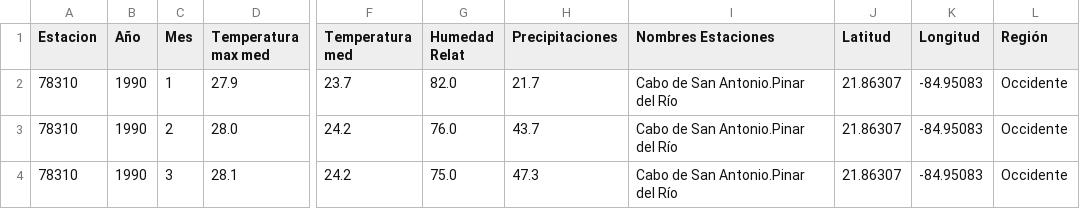
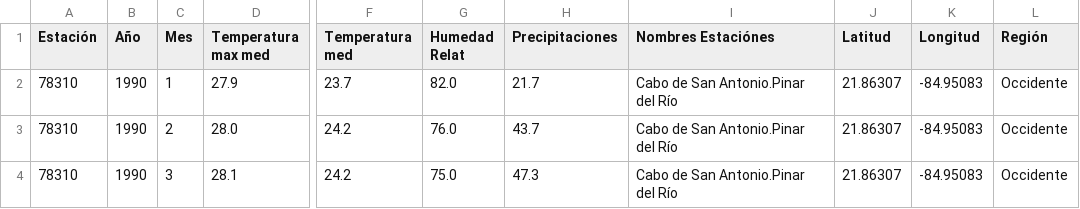
Before and after one commit to Jennyfer2004/proyecto-sobre-el-clima-de-Cuba, a CSV file: app/data/base_datos.csv, drawn as a sheet; only a part is shown, gaps mark what is left out; the diff names each change by its address in the sheet, - before the commit and + after, or states it on an @@ line.

```diff
--- a/app/data/base_datos.csv
+++ b/app/data/base_datos.csv
-A1: Estacion
+A1: Estación
-I1: Nombres Estaciones
+I1: Nombres Estaciónes
```
Also changed, not shown: 11 other files.
